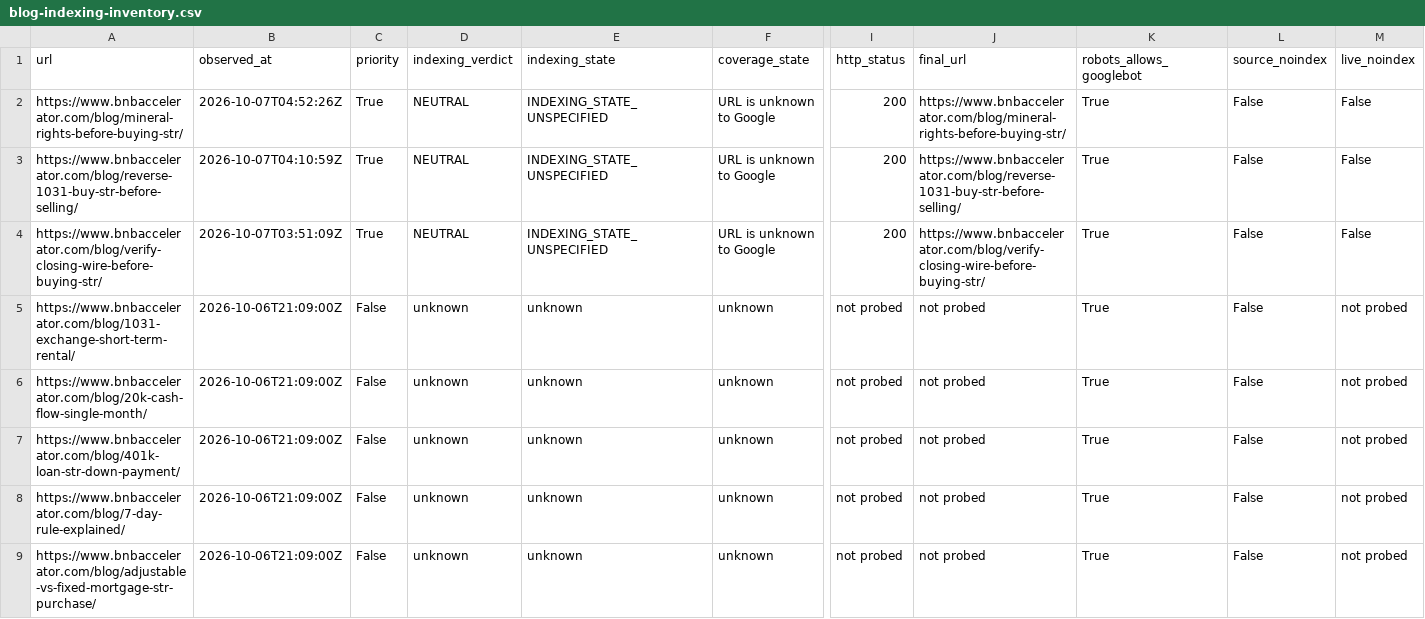
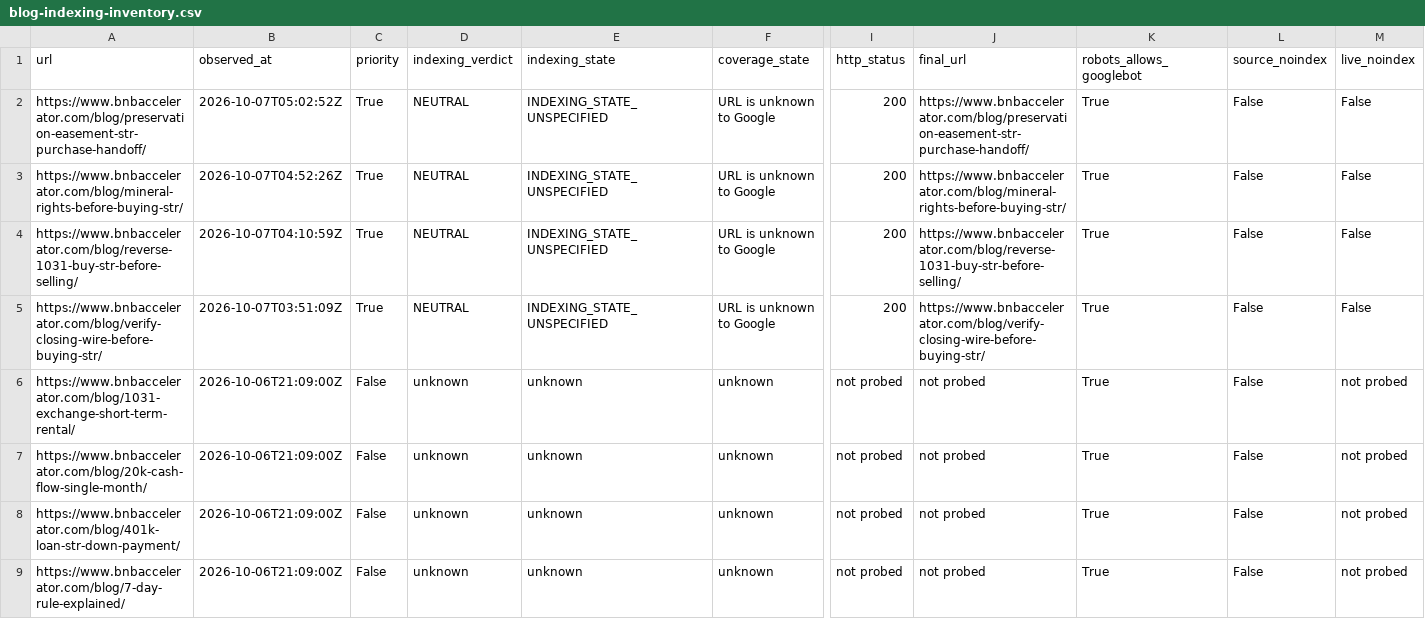
Before and after one commit to drconnorrobertson/bnb-accelerator-site, a CSV file: _gen/blog-indexing-inventory.csv, drawn as a sheet; only a part is shown, gaps mark what is left out; the shorter side is filled out with more unchanged rows; rows hold the shown columns only; the diff names each change by its address in the sheet, - before the commit and + after, or states it on an @@ line.

Commit message:
Record verified preservation handoff release and progress

```diff
--- a/_gen/blog-indexing-inventory.csv
+++ b/_gen/blog-indexing-inventory.csv
+row 2: https://www.bnbaccelerator.com/blog/preservation-easement-str-purchase-handoff/ | 2026-10-07T05:02:52Z | True | NEUTRAL | INDEXING_STATE_UNSPECIFIED | URL is unknown to Google | 200 | https://www.bnbaccelerator.com/blog/preservation-easement-str-purchase-handoff/ | True | False | False
```
Also changed, not shown: 4 other files.
